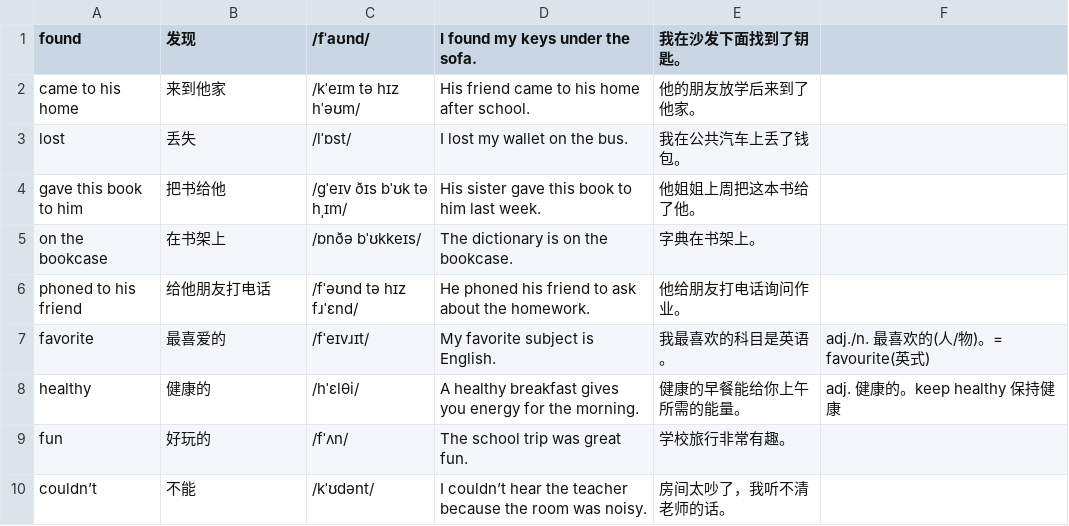
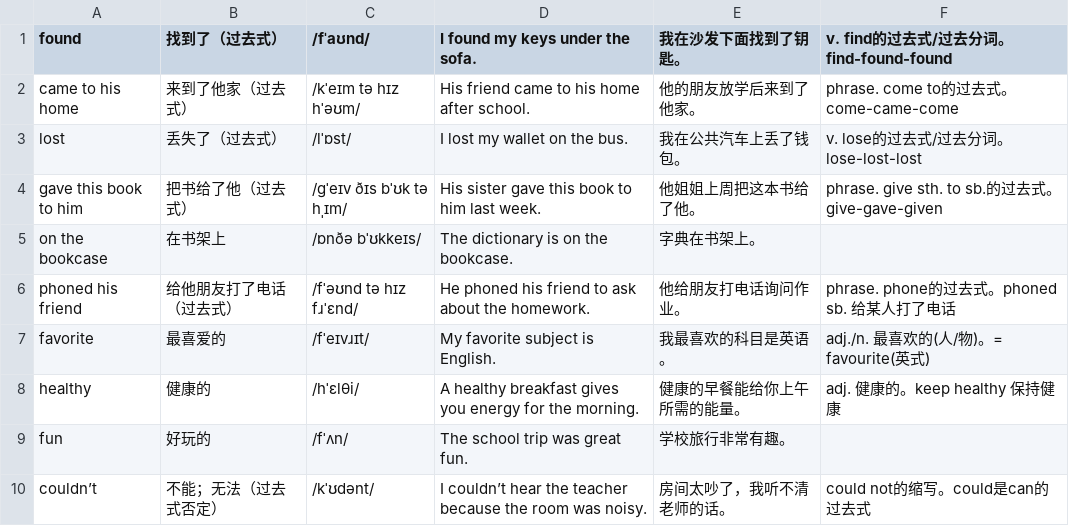
Before and after one commit to duguguiyu/remember-the-small-words, a CSV file: datasets/ket3_0515.csv, drawn as a sheet.

```diff
--- a/datasets/ket3_0515.csv
+++ b/datasets/ket3_0515.csv
@@ -1,7 +1,7 @@
-found,发现,/fˈaʊnd/,I found my keys under the sofa.,我在沙发下面找到了钥匙。,
-came to his home,来到他家,/kˈeɪm tə hɪz hˈəʊm/,His friend came to his home after school.,他的朋友放学后来到了他家。,
-lost,丢失,/lˈɒst/,I lost my wallet on the bus.,我在公共汽车上丢了钱包。,
-gave this book to him,把书给他,/ɡˈeɪv ðɪs bˈʊk tə hˌɪm/,His sister gave this book to him last week.,他姐姐上周把这本书给了他。,
+found,找到了（过去式）,/fˈaʊnd/,I found my keys under the sofa.,我在沙发下面找到了钥匙。,v. find的过去式/过去分词。find-found-found
+came to his home,来到了他家（过去式）,/kˈeɪm tə hɪz hˈəʊm/,His friend came to his home after school.,他的朋友放学后来到了他家。,phrase. come to的过去式。come-came-come
+lost,丢失了（过去式）,/lˈɒst/,I lost my wallet on the bus.,我在公共汽车上丢了钱包。,v. lose的过去式/过去分词。lose-lost-lost
+gave this book to him,把书给了他（过去式）,/ɡˈeɪv ðɪs bˈʊk tə hˌɪm/,His sister gave this book to him last week.,他姐姐上周把这本书给了他。,phrase. give sth. to sb.的过去式。give-gave-given
 on the bookcase,在书架上,/ɒnðə bˈʊkkeɪs/,The dictionary is on the bookcase.,字典在书架上。,
-phoned to his friend,给他朋友打电话,/fˈəʊnd tə hɪz fɹˈɛnd/,He phoned his friend to ask about the homework.,他给朋友打电话询问作业。,
+phoned his friend,给他朋友打了电话（过去式）,/fˈəʊnd tə hɪz fɹˈɛnd/,He phoned his friend to ask about the homework.,他给朋友打电话询问作业。,phrase. phone的过去式。phoned sb. 给某人打了电话
 favorite,最喜爱的,/fˈeɪvɹɪt/,My favorite subject is English.,我最喜欢的科目是英语。,adj./n. 最喜欢的(人/物)。= favourite(英式)
@@ -9,2 +9,2 @@ healthy,健康的,/hˈɛlθi/,A healthy breakfast gives you energy for the morni
 fun,好玩的,/fˈʌn/,The school trip was great fun.,学校旅行非常有趣。,
-couldn’t,不能,/kˈʊdənt/,I couldn’t hear the teacher because the room was noisy.,房间太吵了，我听不清老师的话。,
+couldn’t,不能；无法（过去式否定）,/kˈʊdənt/,I couldn’t hear the teacher because the room was noisy.,房间太吵了，我听不清老师的话。,could not的缩写。could是can的过去式
```
Also changed, not shown: datasets/ket3_0403.csv, datasets/ket3_0410.csv, 7 other files.
